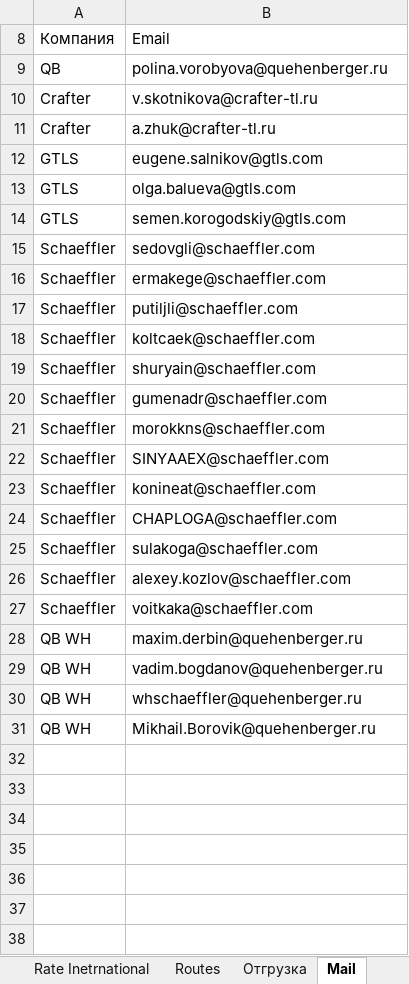
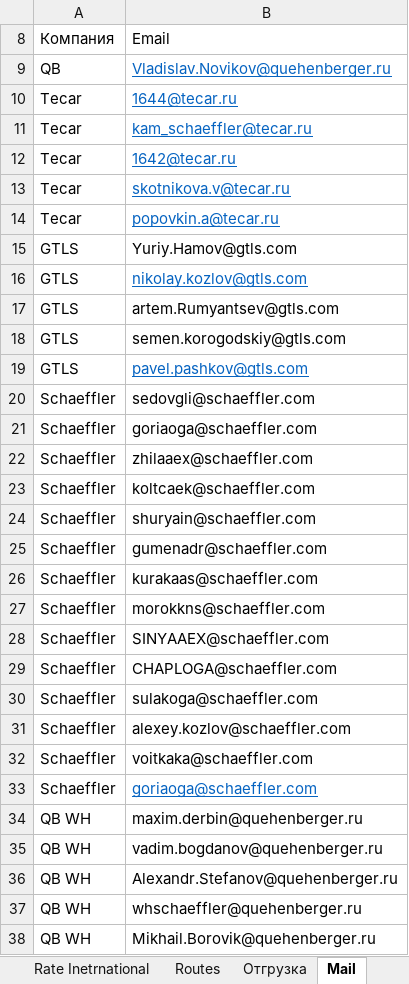
Before and after one commit to micro-solution/DomesticTransport, an Excel workbook: DomesticTransport/DomesticTransport.xlsx, sheet Mail, drawn as a sheet; values as stored, in another font and other column widths than the file's, no borders; table styles not drawn; removed rows and columns are numbered as before the commit, all else as after; the diff names each change by its address in the sheet, - before the commit and + after, or states it on an @@ line.

```diff
--- a/DomesticTransport/DomesticTransport.xlsx (sheet Mail)
+++ b/DomesticTransport/DomesticTransport.xlsx (sheet Mail)
-B9: polina.vorobyova@quehenberger.ru
+B9: Vladislav.Novikov@quehenberger.ru
@@ B9 underline: off → on, text colour: black → #0563C1 @@
-row 10: Crafter | v.skotnikova@crafter-tl.ru
-row 11: Crafter | a.zhuk@crafter-tl.ru
+row 10: Tecar | 1644@tecar.ru
+row 11: Tecar | kam_schaeffler@tecar.ru
+row 12: Tecar | 1642@tecar.ru
+row 13: Tecar | skotnikova.v@tecar.ru
+row 14: Tecar | popovkin.a@tecar.ru
+row 15: GTLS | Yuriy.Hamov@gtls.com
-B16: eugene.salnikov@gtls.com
+B16: nikolay.kozlov@gtls.com
@@ B16 underline: off → on, text colour: black → #0563C1 @@
-B17: olga.balueva@gtls.com
+B17: artem.Rumyantsev@gtls.com
+row 19: GTLS | pavel.pashkov@gtls.com
-B21: ermakege@schaeffler.com
+B21: goriaoga@schaeffler.com
-B22: putiljli@schaeffler.com
+B22: zhilaaex@schaeffler.com
+row 26: Schaeffler | kurakaas@schaeffler.com
-row 23: Schaeffler | konineat@schaeffler.com
+row 33: Schaeffler | goriaoga@schaeffler.com
+row 36: QB WH | Alexandr.Stefanov@quehenberger.ru
```
Also changed, not shown: sheet Rate, sheet Routes, sheet Текущий архив, sheet Отгрузка, sheet Delivery, other sheet tabs, hidden cells, 5 other files.
